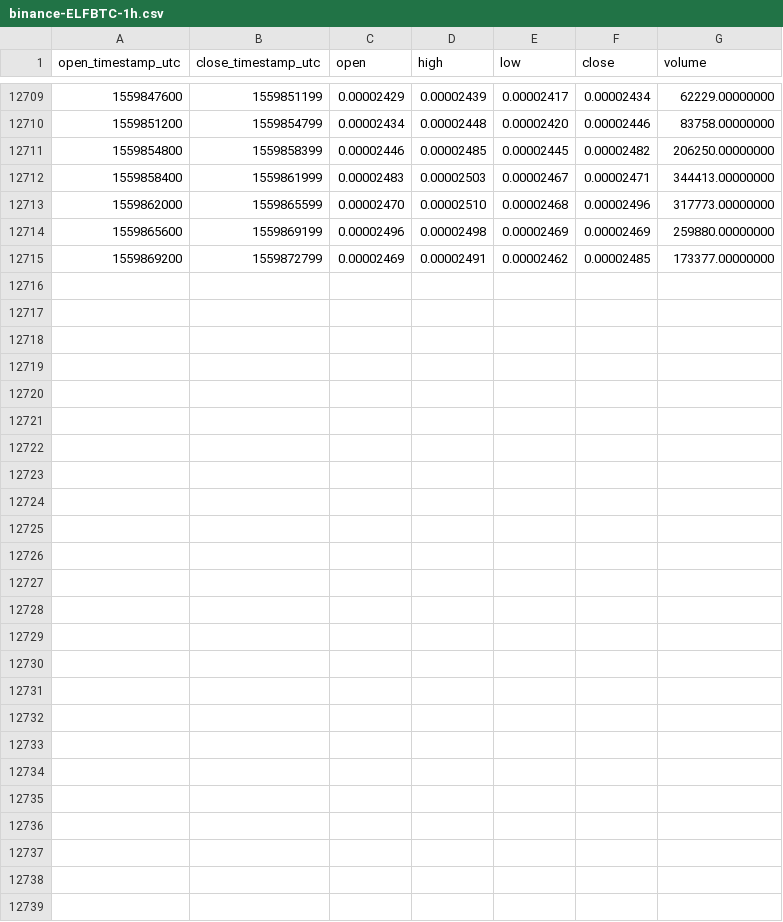
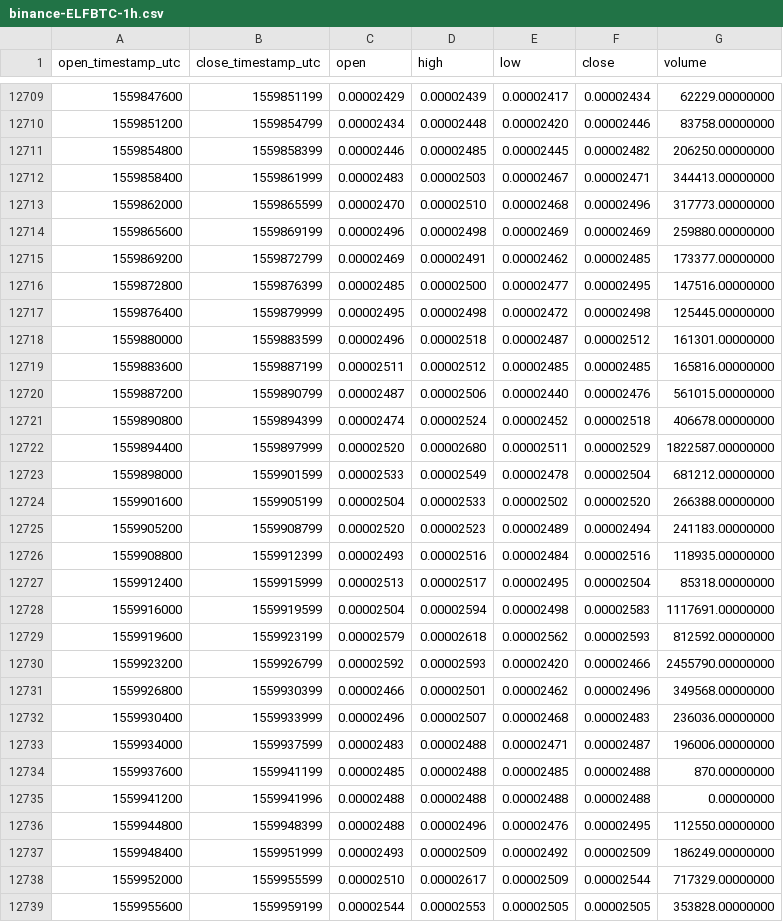
Before and after one commit to cryptobigbro/binance-ELFBTC, a CSV file: binance-ELFBTC-1h.csv, drawn as a sheet; only a part is shown, gaps mark what is left out.

Commit message:
Update OHLCV data.

```diff
--- a/binance-ELFBTC-1h.csv
+++ b/binance-ELFBTC-1h.csv
@@ -12715 +12715,25 @@ open_timestamp_utc,close_timestamp_utc,open,high,low,close,volume
 1559869200,1559872799,0.00002469,0.00002491,0.00002462,0.00002485,173377.00000000
+1559872800,1559876399,0.00002485,0.00002500,0.00002477,0.00002495,147516.00000000
+1559876400,1559879999,0.00002495,0.00002498,0.00002472,0.00002498,125445.00000000
+1559880000,1559883599,0.00002496,0.00002518,0.00002487,0.00002512,161301.00000000
+1559883600,1559887199,0.00002511,0.00002512,0.00002485,0.00002485,165816.00000000
+1559887200,1559890799,0.00002487,0.00002506,0.00002440,0.00002476,561015.00000000
+1559890800,1559894399,0.00002474,0.00002524,0.00002452,0.00002518,406678.00000000
+1559894400,1559897999,0.00002520,0.00002680,0.00002511,0.00002529,1822587.00000000
+1559898000,1559901599,0.00002533,0.00002549,0.00002478,0.00002504,681212.00000000
+1559901600,1559905199,0.00002504,0.00002533,0.00002502,0.00002520,266388.00000000
+1559905200,1559908799,0.00002520,0.00002523,0.00002489,0.00002494,241183.00000000
+1559908800,1559912399,0.00002493,0.00002516,0.00002484,0.00002516,118935.00000000
+1559912400,1559915999,0.00002513,0.00002517,0.00002495,0.00002504,85318.00000000
+1559916000,1559919599,0.00002504,0.00002594,0.00002498,0.00002583,1117691.00000000
+1559919600,1559923199,0.00002579,0.00002618,0.00002562,0.00002593,812592.00000000
+1559923200,1559926799,0.00002592,0.00002593,0.00002420,0.00002466,2455790.00000000
+1559926800,1559930399,0.00002466,0.00002501,0.00002462,0.00002496,349568.00000000
+1559930400,1559933999,0.00002496,0.00002507,0.00002468,0.00002483,236036.00000000
+1559934000,1559937599,0.00002483,0.00002488,0.00002471,0.00002487,196006.00000000
+1559937600,1559941199,0.00002485,0.00002488,0.00002485,0.00002488,870.00000000
+1559941200,1559941996,0.00002488,0.00002488,0.00002488,0.00002488,0.00000000
+1559944800,1559948399,0.00002488,0.00002496,0.00002476,0.00002495,112550.00000000
+1559948400,1559951999,0.00002493,0.00002509,0.00002492,0.00002509,186249.00000000
+1559952000,1559955599,0.00002510,0.00002617,0.00002509,0.00002544,717329.00000000
+1559955600,1559959199,0.00002544,0.00002553,0.00002505,0.00002505,353828.00000000
```
Also changed, not shown: binance-ELFBTC-1d.csv.
